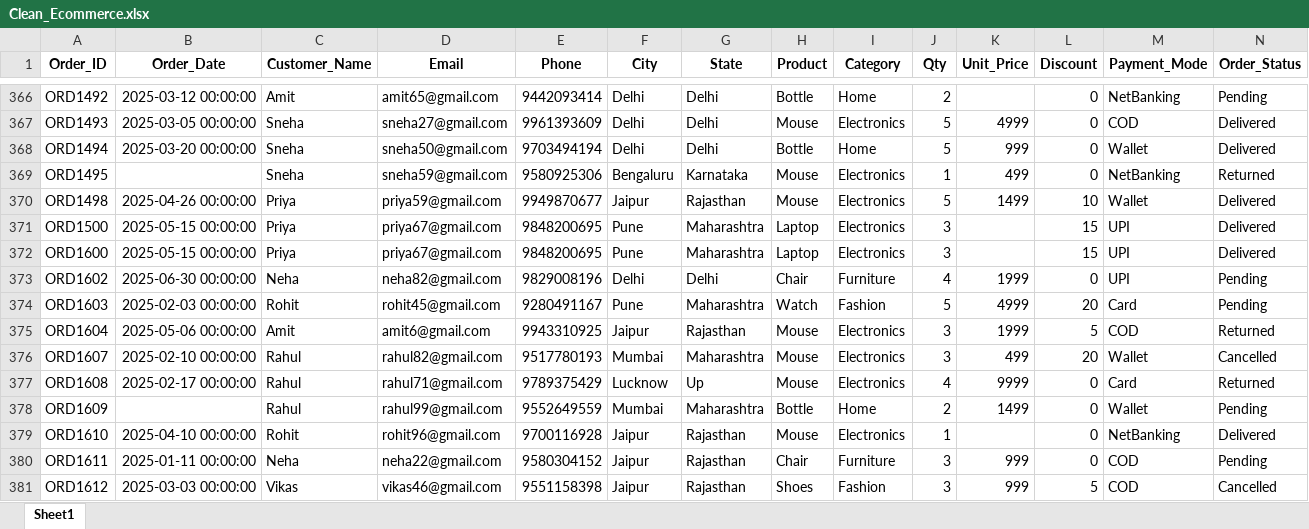
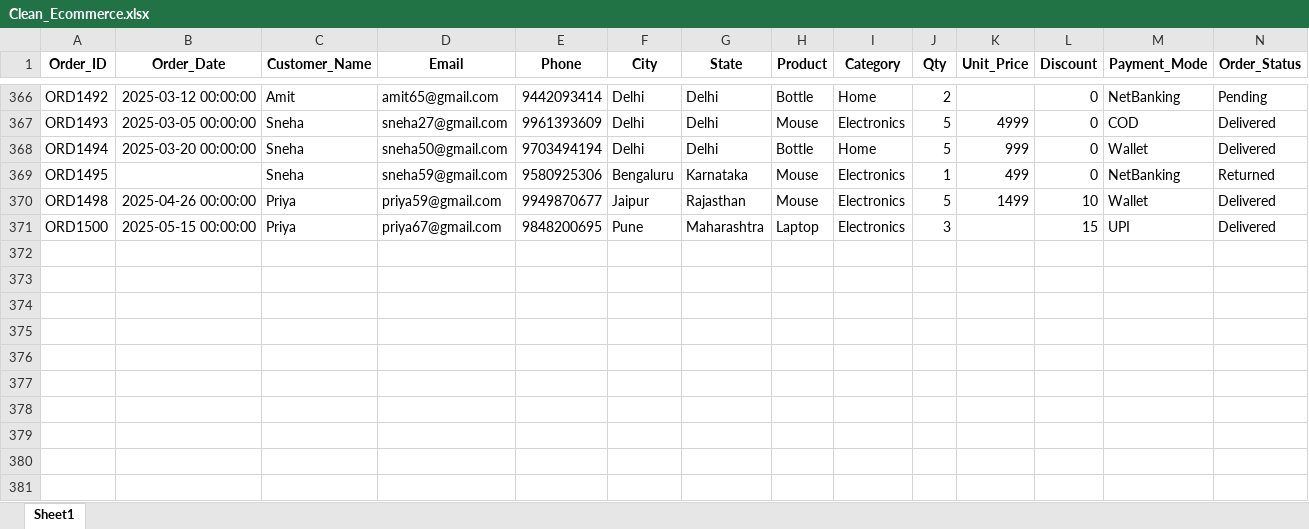
Before and after one commit to Fahimh007/Ecommerce_business_data_analysis-, an Excel workbook: Clean_Ecommerce.xlsx, sheet Sheet1, drawn as a sheet; only a part is shown, gaps mark what is left out; values as stored, in another font and other column widths than the file's, no borders; rows hold the shown columns only; the diff names each change by its address in the sheet, - before the commit and + after, or states it on an @@ line.

Commit message:
Remove obsolete orders from Clean_Ecommerce.csv and update related files

```diff
--- a/Clean_Ecommerce.xlsx (sheet Sheet1)
+++ b/Clean_Ecommerce.xlsx (sheet Sheet1)
-row 372: ORD1600 | 2025-05-15 00:00:00 | Priya | priya67@gmail.com | 9848200695 | Pune | Maharashtra | Laptop | Electronics | 3 |  | 15 | UPI | Delivered
-row 373: ORD1602 | 2025-06-30 00:00:00 | Neha | neha82@gmail.com | 9829008196 | Delhi | Delhi | Chair | Furniture | 4 | 1999 | 0 | UPI | Pending
-row 374: ORD1603 | 2025-02-03 00:00:00 | Rohit | rohit45@gmail.com | 9280491167 | Pune | Maharashtra | Watch | Fashion | 5 | 4999 | 20 | Card | Pending
-row 375: ORD1604 | 2025-05-06 00:00:00 | Amit | amit6@gmail.com | 9943310925 | Jaipur | Rajasthan | Mouse | Electronics | 3 | 1999 | 5 | COD | Returned
-row 376: ORD1607 | 2025-02-10 00:00:00 | Rahul | rahul82@gmail.com | 9517780193 | Mumbai | Maharashtra | Mouse | Electronics | 3 | 499 | 20 | Wallet | Cancelled
-row 377: ORD1608 | 2025-02-17 00:00:00 | Rahul | rahul71@gmail.com | 9789375429 | Lucknow | Up | Mouse | Electronics | 4 | 9999 | 0 | Card | Returned
-row 378: ORD1609 |  | Rahul | rahul99@gmail.com | 9552649559 | Mumbai | Maharashtra | Bottle | Home | 2 | 1499 | 0 | Wallet | Pending
-row 379: ORD1610 | 2025-04-10 00:00:00 | Rohit | rohit96@gmail.com | 9700116928 | Jaipur | Rajasthan | Mouse | Electronics | 1 |  | 0 | NetBanking | Delivered
-row 380: ORD1611 | 2025-01-11 00:00:00 | Neha | neha22@gmail.com | 9580304152 | Jaipur | Rajasthan | Chair | Furniture | 3 | 999 | 0 | COD | Pending
-row 381: ORD1612 | 2025-03-03 00:00:00 | Vikas | vikas46@gmail.com | 9551158398 | Jaipur | Rajasthan | Shoes | Fashion | 3 | 999 | 5 | COD | Cancelled
```
Also changed, not shown: Ecommerce_Unclean_Project.xlsx, 3 other files.
